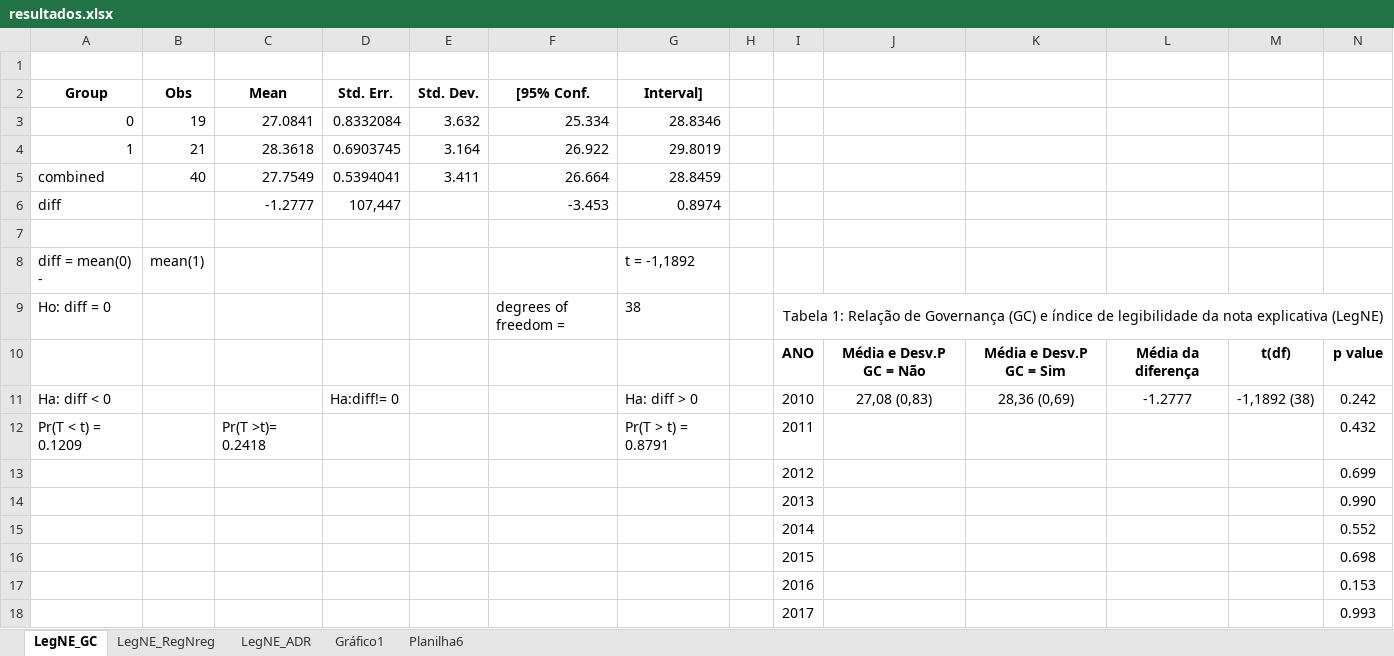
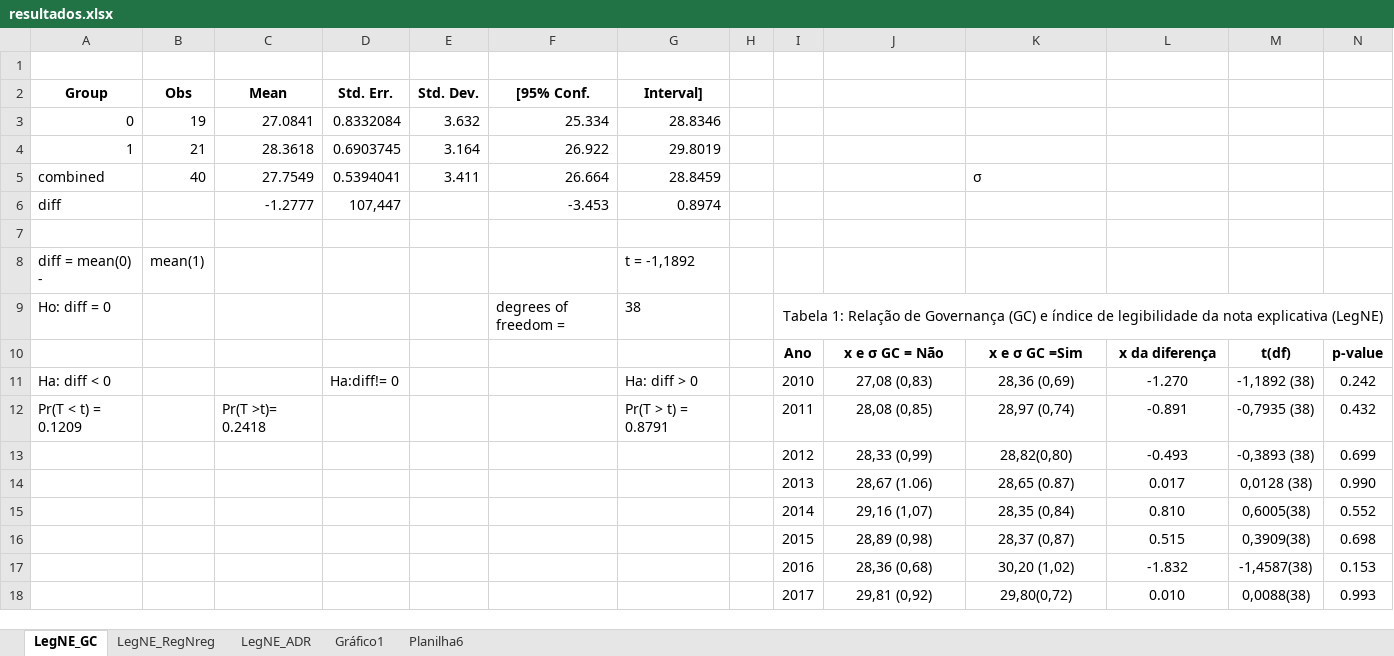
Before and after one commit to regismaicon09/teseLegibildiadeCPC, an Excel workbook: scripts Stata/Atual/Diff Media/resultados.xlsx, sheet LegNE_GC, drawn as a sheet; values as stored, in another font and other column widths than the file's, no borders; charts and pictures not drawn; removed rows and columns are numbered as before the commit, all else as after; the diff names each change by its address in the sheet, - before the commit and + after, or states it on an @@ line.

```diff
--- a/scripts Stata/Atual/Diff Media/resultados.xlsx (sheet LegNE_GC)
+++ b/scripts Stata/Atual/Diff Media/resultados.xlsx (sheet LegNE_GC)
-K5: (empty)
+K5: σ
-row 10:  |  |  |  |  |  |  |  | ANO | Média e Desv.P GC = Não | Média e Desv.P GC = Sim | Média da diferença | t(df) | p value
+row 10:  |  |  |  |  |  |  |  | Ano | x e σ GC = Não | x e σ GC =Sim | x da diferença | t(df) | p-value
-L11: -1.2777
+L11: -1.270
-J12: (empty)
+J12: 28,08 (0,85)
-K12: (empty)
+K12: 28,97 (0,74)
-L12: (empty)
+L12: -0.891
-M12: (empty)
+M12: -0,7935 (38)
-row 13:  |  |  |  |  |  |  |  | 2012 |  |  |  |  | 0.699
-row 14:  |  |  |  |  |  |  |  | 2013 |  |  |  |  | 0.990
-row 15:  |  |  |  |  |  |  |  | 2014 |  |  |  |  | 0.552
-row 16:  |  |  |  |  |  |  |  | 2015 |  |  |  |  | 0.698
-row 17:  |  |  |  |  |  |  |  | 2016 |  |  |  |  | 0.153
-row 18:  |  |  |  |  |  |  |  | 2017 |  |  |  |  | 0.993
+row 13:  |  |  |  |  |  |  |  | 2012 | 28,33 (0,99) | 28,82(0,80) | -0.493 | -0,3893 (38) | 0.699
+row 14:  |  |  |  |  |  |  |  | 2013 | 28,67 (1.06) | 28,65 (0.87) | 0.017 | 0,0128 (38) | 0.990
+row 15:  |  |  |  |  |  |  |  | 2014 | 29,16 (1,07) | 28,35 (0,84) | 0.810 | 0,6005(38) | 0.552
+row 16:  |  |  |  |  |  |  |  | 2015 | 28,89 (0,98) | 28,37 (0,87) | 0.515 | 0,3909(38) | 0.698
+row 17:  |  |  |  |  |  |  |  | 2016 | 28,36 (0,68) | 30,20 (1,02) | -1.832 | -1,4587(38) | 0.153
+row 18:  |  |  |  |  |  |  |  | 2017 | 29,81 (0,92) | 29,80(0,72) | 0.010 | 0,0088(38) | 0.993
```
Also changed, not shown: sheet LegNE_RegNreg, sheet LegNE_ADR, charts or pictures, 5 other files.
